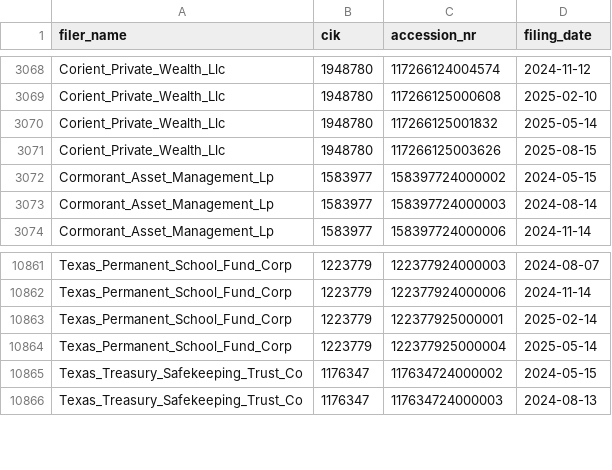
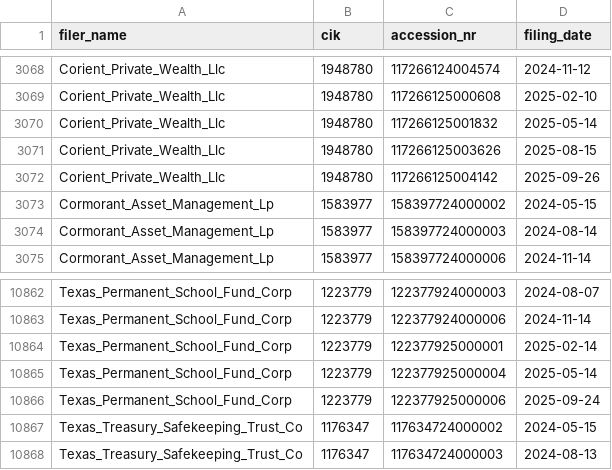
Before and after one commit to andreiCiocirlan/quarterly_holdings, a CSV file: data/sources/filer_accession_metadata.csv, drawn as a sheet; only a part is shown, gaps mark what is left out; the diff names each change by its address in the sheet, - before the commit and + after, or states it on an @@ line.

Commit message:
updates

```diff
--- a/data/sources/filer_accession_metadata.csv
+++ b/data/sources/filer_accession_metadata.csv
+row 3072: Corient_Private_Wealth_Llc | 1948780 | 117266125004142 | 2025-09-26
+row 10866: Texas_Permanent_School_Fund_Corp | 1223779 | 122377925000006 | 2025-09-24
```
